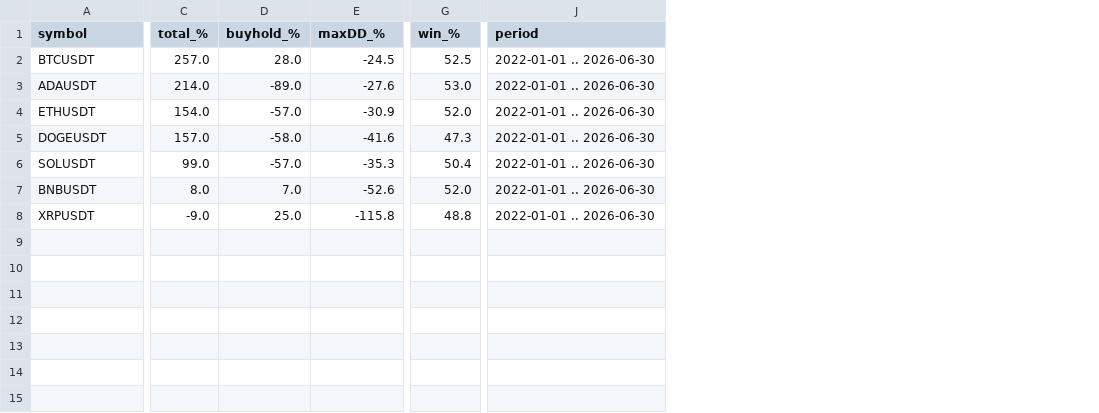
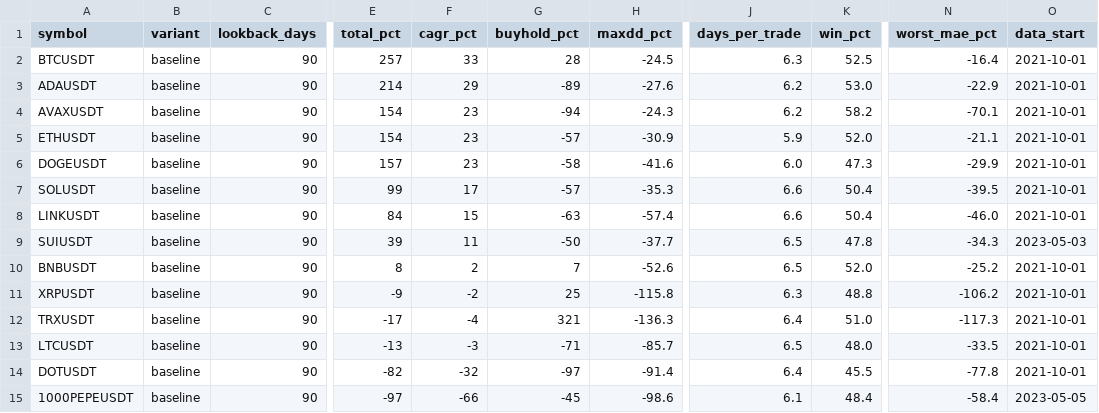
Before and after one commit to Durant0509/crypto_test, a CSV file: results/multi_coin.csv, drawn as a sheet; only a part is shown, gaps mark what is left out; removed rows and columns are numbered as before the commit, all else as after; rows hold the shown columns only; the diff names each change by its address in the sheet, - before the commit and + after, or states it on an @@ line.

```diff
--- a/results/multi_coin.csv
+++ b/results/multi_coin.csv
+column B (variant), rows 2-3: baseline | baseline; rows 5-7: all baseline; rows 10-11: baseline | baseline
+column C (lookback_days), rows 2-3: 90 | 90; rows 5-7: all 90; rows 10-11: 90 | 90
-column C (total_%), rows 2-8: 257.0 | 214.0 | 154.0 | 157.0 | 99.0 | 8.0 | -9.0
-column D (buyhold_%), rows 2-8: 28.0 | -89.0 | -57.0 | -58.0 | -57.0 | 7.0 | 25.0
+column E (total_pct), rows 2-3: 257 | 214; rows 5-7: 154 | 157 | 99; rows 10-11: 8 | -9
+column F (cagr_pct), rows 2-3: 33 | 29; rows 5-7: 23 | 23 | 17; rows 10-11: 2 | -2
+column G (buyhold_pct), rows 2-3: 28 | -89; rows 5-7: -57 | -58 | -57; rows 10-11: 7 | 25
+column J (days_per_trade), rows 2-3: 6.3 | 6.2; rows 5-7: 5.9 | 6.0 | 6.6; rows 10-11: 6.5 | 6.3
-column J (period), rows 2-8: all 2022-01-01 .. 2026-06-30
+column N (worst_mae_pct), rows 2-3: -16.4 | -22.9; rows 5-7: -21.1 | -29.9 | -39.5; rows 10-11: -25.2 | -106.2
+column O (data_start), rows 2-3: 2021-10-01 | 2021-10-01; rows 5-7: all 2021-10-01; rows 10-11: 2021-10-01 | 2021-10-01
-H1: maxDD_%
+H1: maxdd_pct
-K1: win_%
+K1: win_pct
+row 4: AVAXUSDT | baseline | 90 | 154 | 23 | -94 | -24.3 | 6.2 | 58.2 | -70.1 | 2021-10-01
+row 8: LINKUSDT | baseline | 90 | 84 | 15 | -63 | -57.4 | 6.6 | 50.4 | -46.0 | 2021-10-01
+row 9: SUIUSDT | baseline | 90 | 39 | 11 | -50 | -37.7 | 6.5 | 47.8 | -34.3 | 2023-05-03
+row 12: TRXUSDT | baseline | 90 | -17 | -4 | 321 | -136.3 | 6.4 | 51.0 | -117.3 | 2021-10-01
+row 13: LTCUSDT | baseline | 90 | -13 | -3 | -71 | -85.7 | 6.5 | 48.0 | -33.5 | 2021-10-01
+row 14: DOTUSDT | baseline | 90 | -82 | -32 | -97 | -91.4 | 6.4 | 45.5 | -77.8 | 2021-10-01
+row 15: 1000PEPEUSDT | baseline | 90 | -97 | -66 | -45 | -98.6 | 6.1 | 48.4 | -58.4 | 2023-05-05
```
Also changed, not shown: 25 other files.
